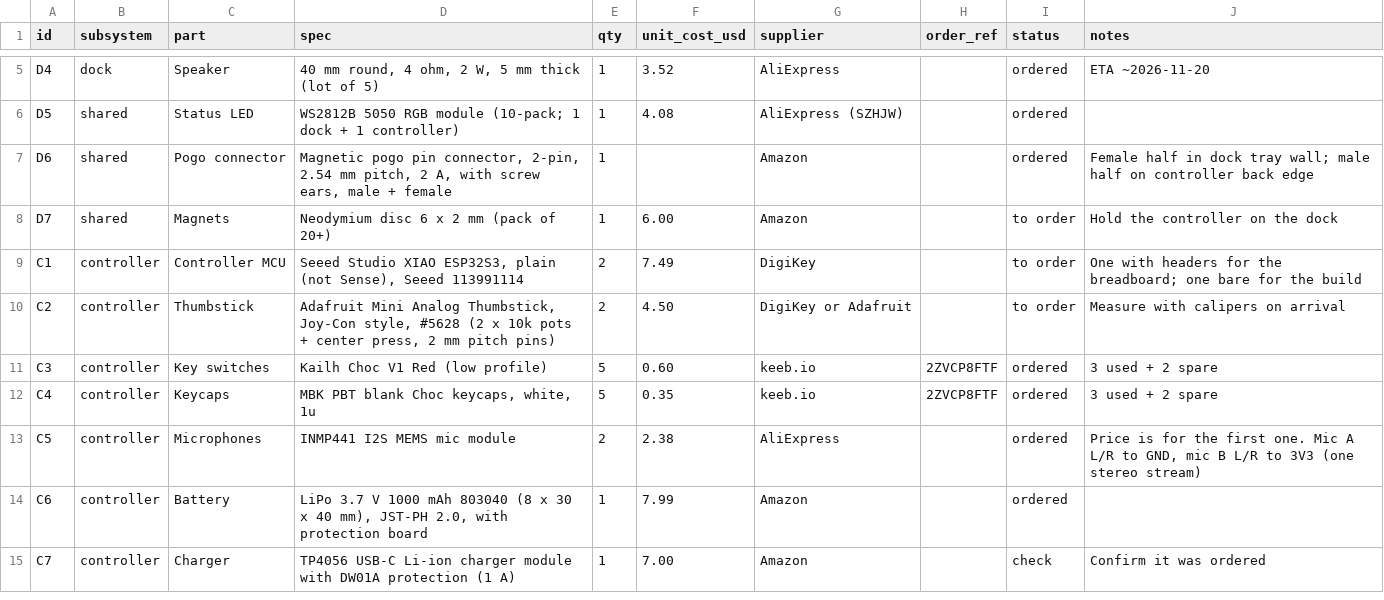
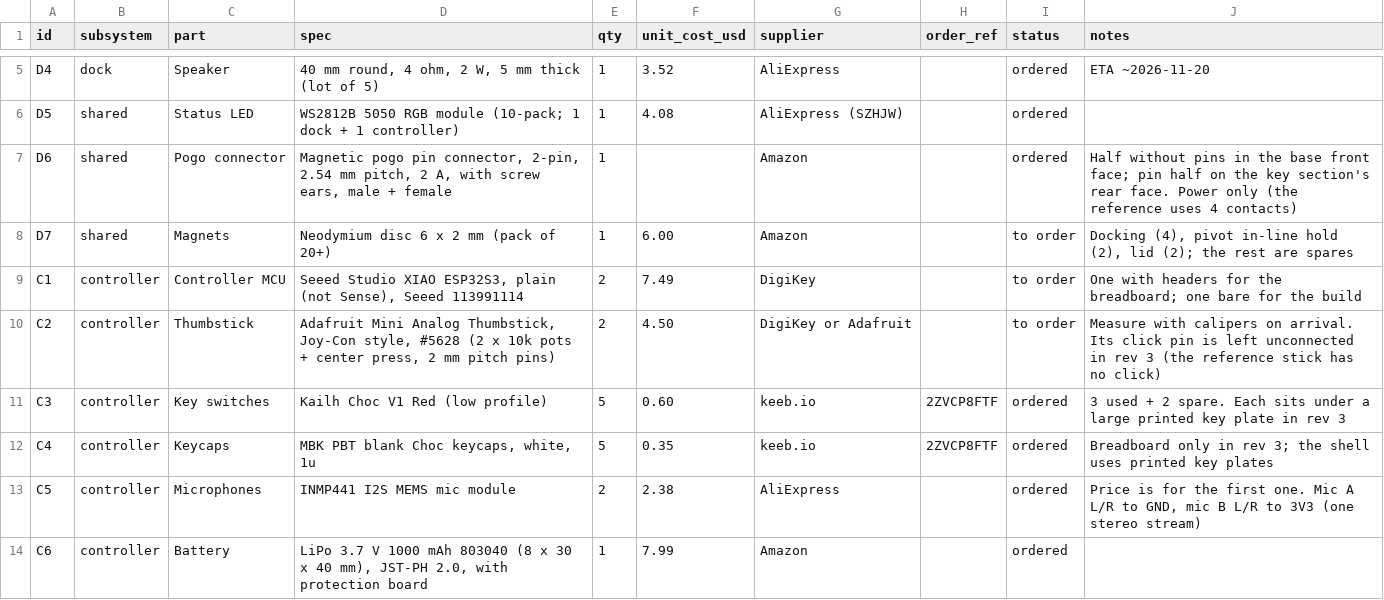
Before and after one commit to nicorudu/projects, a CSV file: agent-controller/hardware/bom/BOM.csv, drawn as a sheet; only a part is shown, gaps mark what is left out; the shorter side is filled out with more unchanged rows; the diff covers the shown part only.

```diff
--- a/agent-controller/hardware/bom/BOM.csv
+++ b/agent-controller/hardware/bom/BOM.csv
@@ -7,7 +7,7 @@ D5,shared,Status LED,"WS2812B 5050 RGB module (10-pack; 1 dock + 1 controller)",
-D6,shared,Pogo connector,"Magnetic pogo pin connector, 2-pin, 2.54 mm pitch, 2 A, with screw ears, male + female",1,,Amazon,,ordered,Female half in dock tray wall; male half on controller back edge
-D7,shared,Magnets,"Neodymium disc 6 x 2 mm (pack of 20+)",1,6.00,Amazon,,to order,Hold the controller on the dock
+D6,shared,Pogo connector,"Magnetic pogo pin connector, 2-pin, 2.54 mm pitch, 2 A, with screw ears, male + female",1,,Amazon,,ordered,Half without pins in the base front face; pin half on the key section's rear face. Power only (the reference uses 4 contacts)
+D7,shared,Magnets,Neodymium disc 6 x 2 mm (pack of 20+),1,6.00,Amazon,,to order,"Docking (4), pivot in-line hold (2), lid (2); the rest are spares"
 C1,controller,Controller MCU,"Seeed Studio XIAO ESP32S3, plain (not Sense), Seeed 113991114",2,7.49,DigiKey,,to order,One with headers for the breadboard; one bare for the build
-C2,controller,Thumbstick,"Adafruit Mini Analog Thumbstick, Joy-Con style, #5628 (2 x 10k pots + center press, 2 mm pitch pins)",2,4.50,DigiKey or Adafruit,,to order,Measure with calipers on arrival
-C3,controller,Key switches,Kailh Choc V1 Red (low profile),5,0.60,keeb.io,2ZVCP8FTF,ordered,3 used + 2 spare
-C4,controller,Keycaps,"MBK PBT blank Choc keycaps, white, 1u",5,0.35,keeb.io,2ZVCP8FTF,ordered,3 used + 2 spare
+C2,controller,Thumbstick,"Adafruit Mini Analog Thumbstick, Joy-Con style, #5628 (2 x 10k pots + center press, 2 mm pitch pins)",2,4.50,DigiKey or Adafruit,,to order,Measure with calipers on arrival. Its click pin is left unconnected in rev 3 (the reference stick has no click)
+C3,controller,Key switches,Kailh Choc V1 Red (low profile),5,0.60,keeb.io,2ZVCP8FTF,ordered,3 used + 2 spare. Each sits under a large printed key plate in rev 3
+C4,controller,Keycaps,"MBK PBT blank Choc keycaps, white, 1u",5,0.35,keeb.io,2ZVCP8FTF,ordered,Breadboard only in rev 3; the shell uses printed key plates
 C5,controller,Microphones,INMP441 I2S MEMS mic module,2,2.38,AliExpress,,ordered,"Price is for the first one. Mic A L/R to GND, mic B L/R to 3V3 (one stereo stream)"
```
Also changed, not shown: 7 added rows and 2 edited cells elsewhere in this file, 14 other files.
